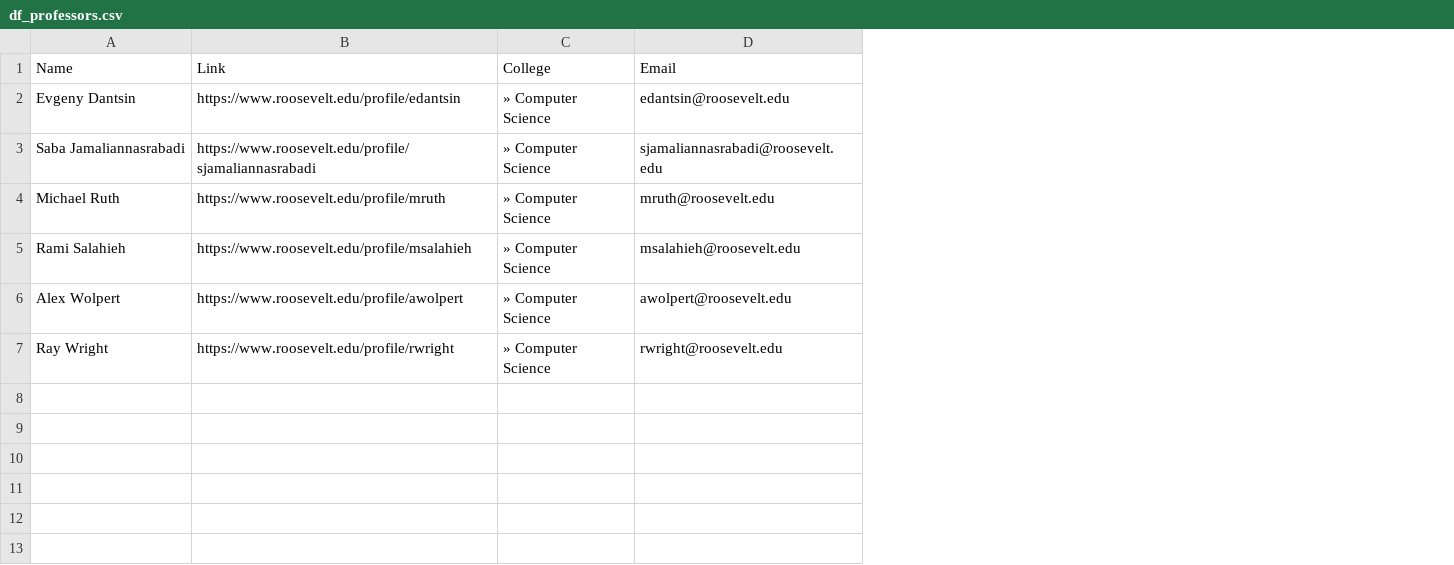
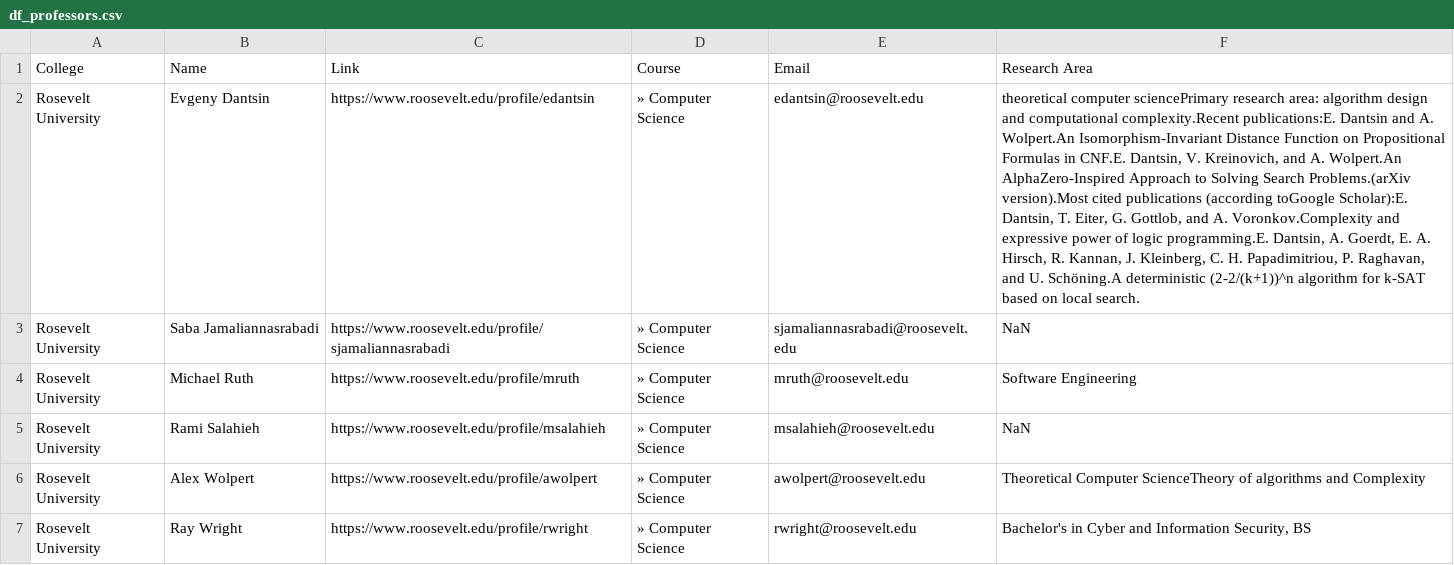
Before and after one commit to emilytsen/teacherWebCrawler, a CSV file: df_professors.csv, drawn as a sheet; addresses are those after the commit; the diff names each change by its address in the sheet, - before the commit and + after, or states it on an @@ line.

```diff
--- a/df_professors.csv
+++ b/df_professors.csv
+column A (College), rows 2-7: all Rosevelt University
+column F (Research Area), rows 2-7: theoretical computer sciencePrimary research area: algorithm design and computational complexity.Recent publications:E. Dantsin and A. Wolpert.An Isomorphism-Invariant Distance Function on Propositional Formulas in CNF.E. Dantsin, V. Kreinovich, and A. Wolpert.An AlphaZero-Inspired Approach to Solving Search Problems.(arXiv version).Most cited publications (according toGoogle Scholar):E. Dantsin, T. Eiter, G. Gottlob, and A. Voronkov.Complexity and expressive power of logic programming.E. Dantsin, A. Goerdt, E. A. Hirsch, R. Kannan, J. Kleinberg, C. H. Papadimitriou, P. Raghavan, and U. Schöning.A deterministic (2-2/(k+1))^n algorithm for k-SAT based on local search. | NaN | Software Engineering | NaN | Theoretical Computer ScienceTheory of algorithms and Complexity | Bachelor's in Cyber and Information Security, BS
-D1: College
+D1: Course
```
Also changed, not shown: 1 other file.
